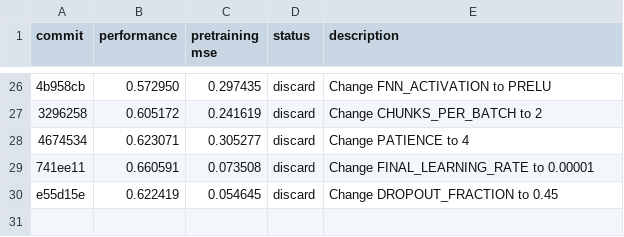
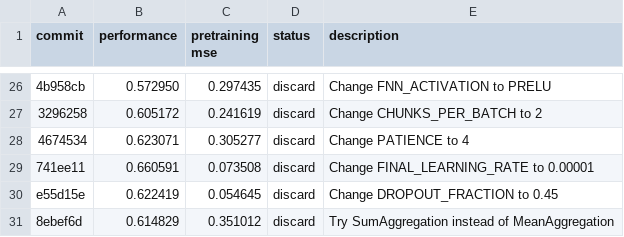
Before and after one commit to JacksonBurns/how-to-train-your-chemeleon, a TSV file: results.tsv, drawn as a sheet; only a part is shown, gaps mark what is left out; the diff names each change by its address in the sheet, - before the commit and + after, or states it on an @@ line.

Commit message:
Update results for SumAggregation experiment

```diff
--- a/results.tsv
+++ b/results.tsv
+row 31: 8ebef6d | 0.614829 | 0.351012 | discard | Try SumAggregation instead of MeanAggregation
```
